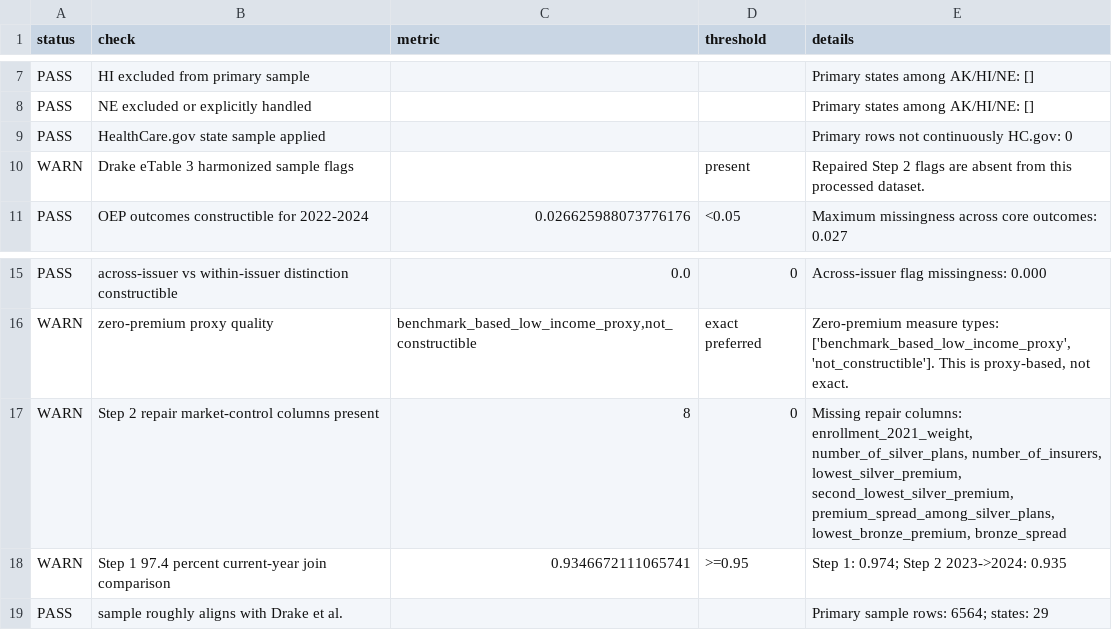
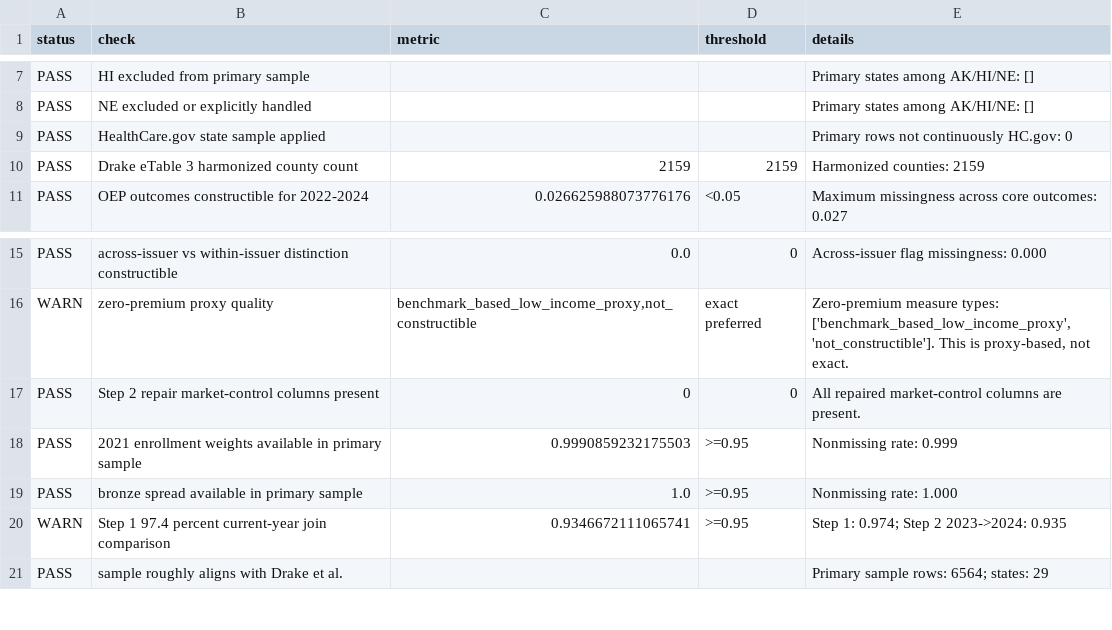
Before and after one commit to teamweiweif/InsuranceStudy, a CSV file: zero_premium_project/outputs/drake_replication_validation_flags.csv, drawn as a sheet; only a part is shown, gaps mark what is left out.

```diff
--- a/zero_premium_project/outputs/drake_replication_validation_flags.csv
+++ b/zero_premium_project/outputs/drake_replication_validation_flags.csv
@@ -9,3 +9,3 @@ PASS,NE excluded or explicitly handled,,,Primary states among AK/HI/NE: []
 PASS,HealthCare.gov state sample applied,,,Primary rows not continuously HC.gov: 0
-WARN,Drake eTable 3 harmonized sample flags,,present,Repaired Step 2 flags are absent from this processed dataset.
+PASS,Drake eTable 3 harmonized county count,2159,2159,Harmonized counties: 2159
 PASS,OEP outcomes constructible for 2022-2024,0.026625988073776176,<0.05,Maximum missingness across core outcomes: 0.027
@@ -16,3 +16,5 @@ PASS,across-issuer vs within-issuer distinction constructible,0.0,0,Across-issue
 WARN,zero-premium proxy quality,"benchmark_based_low_income_proxy,not_constructible",exact preferred,"Zero-premium measure types: ['benchmark_based_low_income_proxy', 'not_constructible']. This is proxy-based, not exact."
-WARN,Step 2 repair market-control columns present,8,0,"Missing repair columns: enrollment_2021_weight, number_of_silver_plans, number_of_insurers, lowest_silver_premium, second_lowest_silver_premium, premium_spread_among_silver_plans, lowest_bronze_premium, bronze_spread"
+PASS,Step 2 repair market-control columns present,0,0,All repaired market-control columns are present.
+PASS,2021 enrollment weights available in primary sample,0.9990859232175503,>=0.95,Nonmissing rate: 0.999
+PASS,bronze spread available in primary sample,1.0,>=0.95,Nonmissing rate: 1.000
 WARN,Step 1 97.4 percent current-year join comparison,0.9346672111065741,>=0.95,Step 1: 0.974; Step 2 2023->2024: 0.935
```
Also changed, not shown: zero_premium_project/outputs/drake_replication_sample_diagnostics.csv, zero_premium_project/outputs/drake_replication_variable_missingness.csv, 20 other files.
